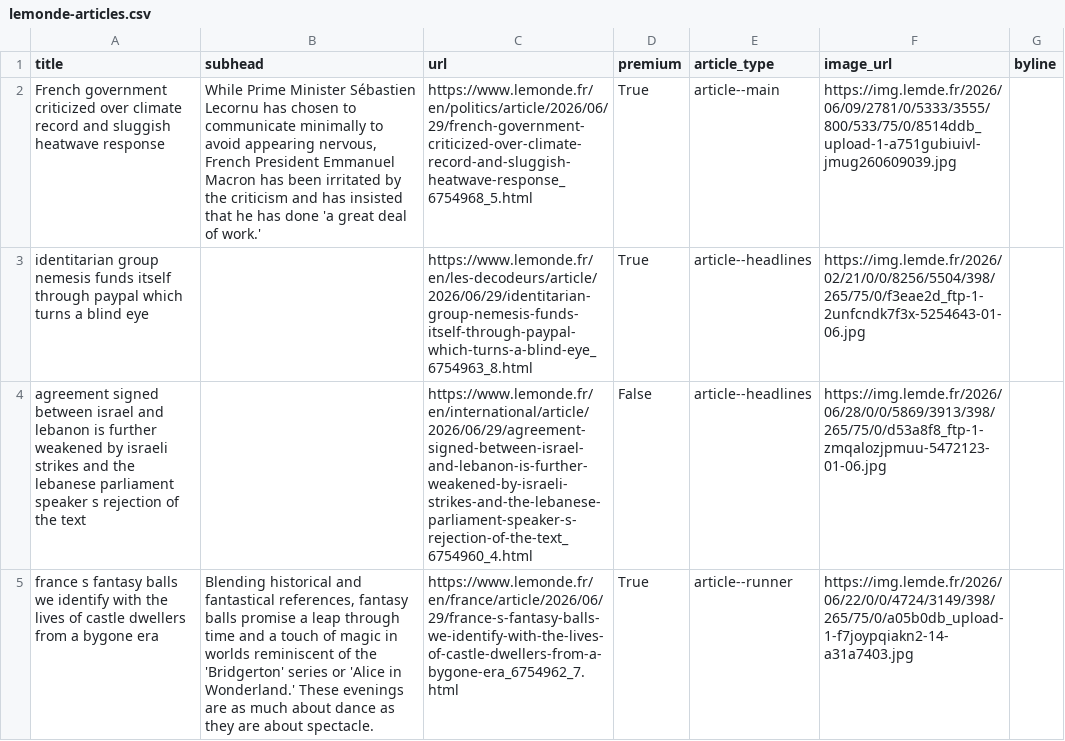
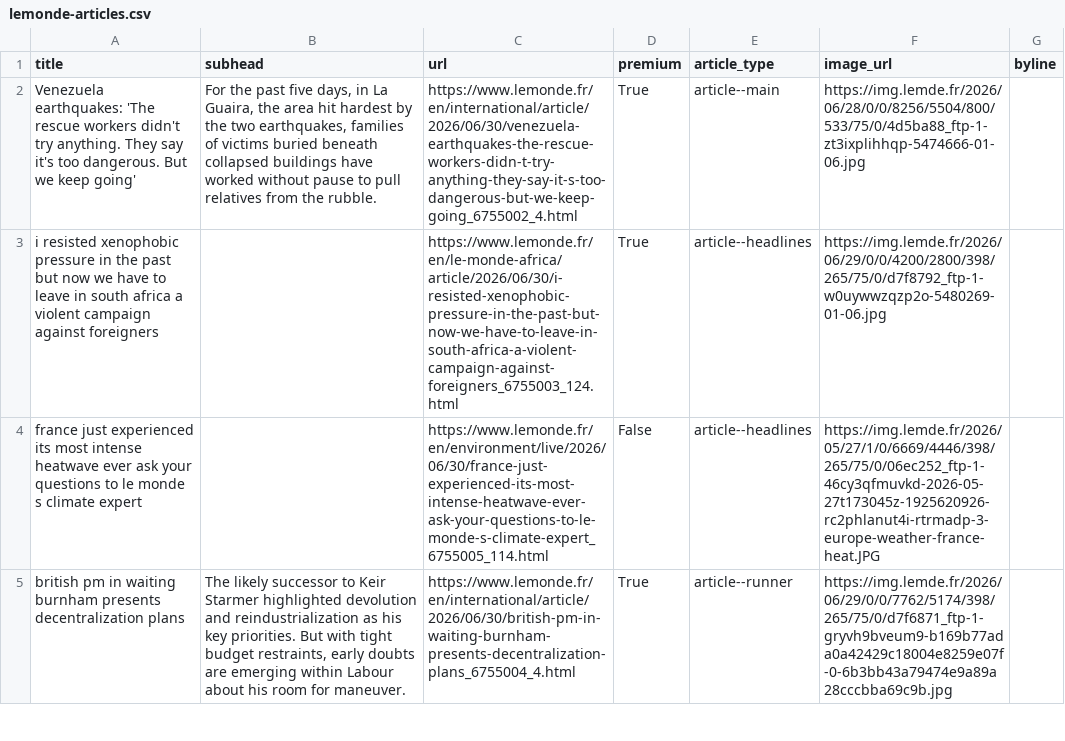
Before and after one commit to Isoparkes/Lede-LeMonde-AutoUpdate, a CSV file: lemonde-articles.csv, drawn as a sheet; only a part is shown; the diff covers the shown part only; the diff names each change by its address in the sheet, - before the commit and + after, or states it on an @@ line.

```diff
--- a/lemonde-articles.csv
+++ b/lemonde-articles.csv
-A2 (title): French government criticized over climate record and sluggish heatwave response
+A2 (title): Venezuela earthquakes: 'The rescue workers didn't try anything. They say it's too dangerous. But we keep going'
-B2 (subhead): While Prime Minister Sébastien Lecornu has chosen to communicate minimally to avoid appearing nervous, French President Emmanuel Macron has been irritated by the criticism and has insisted that he has done 'a great deal of work.'
+B2 (subhead): For the past five days, in La Guaira, the area hit hardest by the two earthquakes, families of victims buried beneath collapsed buildings have worked without pause to pull relatives from the rubble.
-C2 (url): https://www.lemonde.fr/en/politics/article/2026/06/29/french-government-criticized-over-climate-record-and-sluggish-heatwave-response_6754968_5.html
+C2 (url): https://www.lemonde.fr/en/international/article/2026/06/30/venezuela-earthquakes-the-rescue-workers-didn-t-try-anything-they-say-it-s-too-dangerous-but-we-keep-going_6755002_4.html
-F2 (image_url): https://img.lemde.fr/2026/06/09/2781/0/5333/3555/800/533/75/0/8514ddb_upload-1-a751gubiuivl-jmug260609039.jpg
+F2 (image_url): https://img.lemde.fr/2026/06/28/0/0/8256/5504/800/533/75/0/4d5ba88_ftp-1-zt3ixplihhqp-5474666-01-06.jpg
-A3 (title): identitarian group nemesis funds itself through paypal which turns a blind eye
+A3 (title): i resisted xenophobic pressure in the past but now we have to leave in south africa a violent campaign against foreigners
-C3 (url): https://www.lemonde.fr/en/les-decodeurs/article/2026/06/29/identitarian-group-nemesis-funds-itself-through-paypal-which-turns-a-blind-eye_6754963_8.html
+C3 (url): https://www.lemonde.fr/en/le-monde-africa/article/2026/06/30/i-resisted-xenophobic-pressure-in-the-past-but-now-we-have-to-leave-in-south-africa-a-violent-campaign-against-foreigners_6755003_124.html
-F3 (image_url): https://img.lemde.fr/2026/02/21/0/0/8256/5504/398/265/75/0/f3eae2d_ftp-1-2unfcndk7f3x-5254643-01-06.jpg
+F3 (image_url): https://img.lemde.fr/2026/06/29/0/0/4200/2800/398/265/75/0/d7f8792_ftp-1-w0uywwzqzp2o-5480269-01-06.jpg
-A4 (title): agreement signed between israel and lebanon is further weakened by israeli strikes and the lebanese parliament speaker s rejection of the text
+A4 (title): france just experienced its most intense heatwave ever ask your questions to le monde s climate expert
-C4 (url): https://www.lemonde.fr/en/international/article/2026/06/29/agreement-signed-between-israel-and-lebanon-is-further-weakened-by-israeli-strikes-and-the-lebanese-parliament-speaker-s-rejection-of-the-text_6754960_4.html
+C4 (url): https://www.lemonde.fr/en/environment/live/2026/06/30/france-just-experienced-its-most-intense-heatwave-ever-ask-your-questions-to-le-monde-s-climate-expert_6755005_114.html
-F4 (image_url): https://img.lemde.fr/2026/06/28/0/0/5869/3913/398/265/75/0/d53a8f8_ftp-1-zmqalozjpmuu-5472123-01-06.jpg
+F4 (image_url): https://img.lemde.fr/2026/05/27/1/0/6669/4446/398/265/75/0/06ec252_ftp-1-46cy3qfmuvkd-2026-05-27t173045z-1925620926-rc2phlanut4i-rtrmadp-3-europe-weather-france-heat.JPG
-A5 (title): france s fantasy balls we identify with the lives of castle dwellers from a bygone era
+A5 (title): british pm in waiting burnham presents decentralization plans
-B5 (subhead): Blending historical and fantastical references, fantasy balls promise a leap through time and a touch of magic in worlds reminiscent of the 'Bridgerton' series or 'Alice in Wonderland.' These evenings are as much about dance as they are about spectacle.
+B5 (subhead): The likely successor to Keir Starmer highlighted devolution and reindustrialization as his key priorities. But with tight budget restraints, early doubts are emerging within Labour about his room for maneuver.
-C5 (url): https://www.lemonde.fr/en/france/article/2026/06/29/france-s-fantasy-balls-we-identify-with-the-lives-of-castle-dwellers-from-a-bygone-era_6754962_7.html
+C5 (url): https://www.lemonde.fr/en/international/article/2026/06/30/british-pm-in-waiting-burnham-presents-decentralization-plans_6755004_4.html
-F5 (image_url): https://img.lemde.fr/2026/06/22/0/0/4724/3149/398/265/75/0/a05b0db_upload-1-f7joypqiakn2-14-a31a7403.jpg
+F5 (image_url): https://img.lemde.fr/2026/06/29/0/0/7762/5174/398/265/75/0/d7f6871_ftp-1-gryvh9bveum9-b169b77ada0a42429c18004e8259e07f-0-6b3bb43a79474e9a89a28cccbba69c9b.jpg
```
Also changed, not shown: 4 added rows, 6 removed rows, 1 moved row and 35 edited cells elsewhere in this file.
